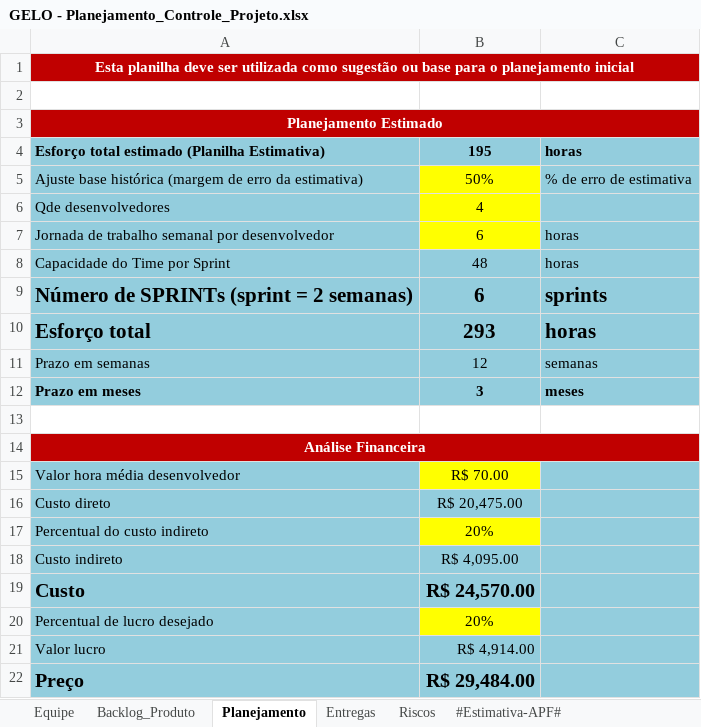
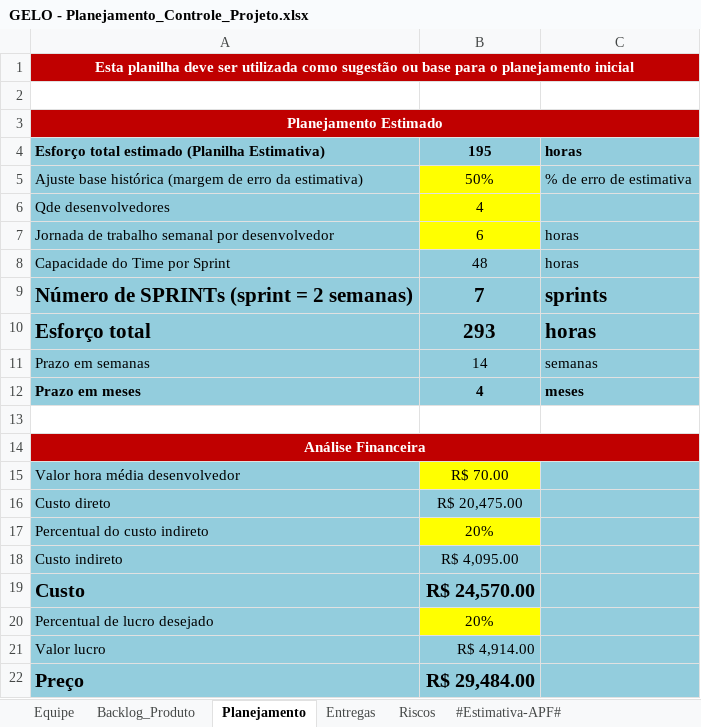
Before and after one commit to User7558/GELO-ProjetoESO1, an Excel workbook: GELO/6.Gerenciamento de Projeto/GELO - Planejamento_Controle_Projeto.xlsx, sheet Planejamento, drawn as a sheet; values as stored, in another font and other column widths than the file's, no borders; charts and pictures not drawn; the diff names each change by its address in the sheet, - before the commit and + after, or states it on an @@ line.

Commit message:
Correção das duas planilhas
Planilhas de cheklist e Planejamento corridas e atualizadas

```diff
--- a/GELO/6.Gerenciamento de Projeto/GELO - Planejamento_Controle_Projeto.xlsx (sheet Planejamento)
+++ b/GELO/6.Gerenciamento de Projeto/GELO - Planejamento_Controle_Projeto.xlsx (sheet Planejamento)
-B9: 6
+B9: 7
-B11: 12
+B11: 14
-B12: 3
+B12: 4
```
Also changed, not shown: sheet Entregas, sheet Backlog_Produto, charts or pictures, GELO/6.Gerenciamento de Projeto/GELO - Checklist_Verificacao.xlsx.
